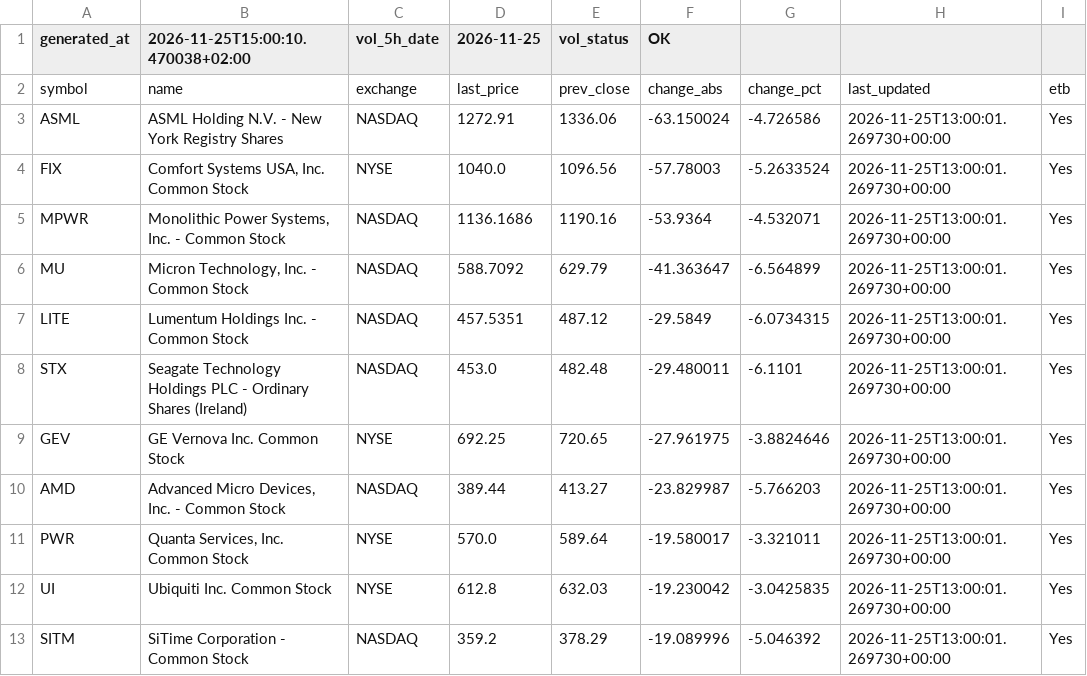
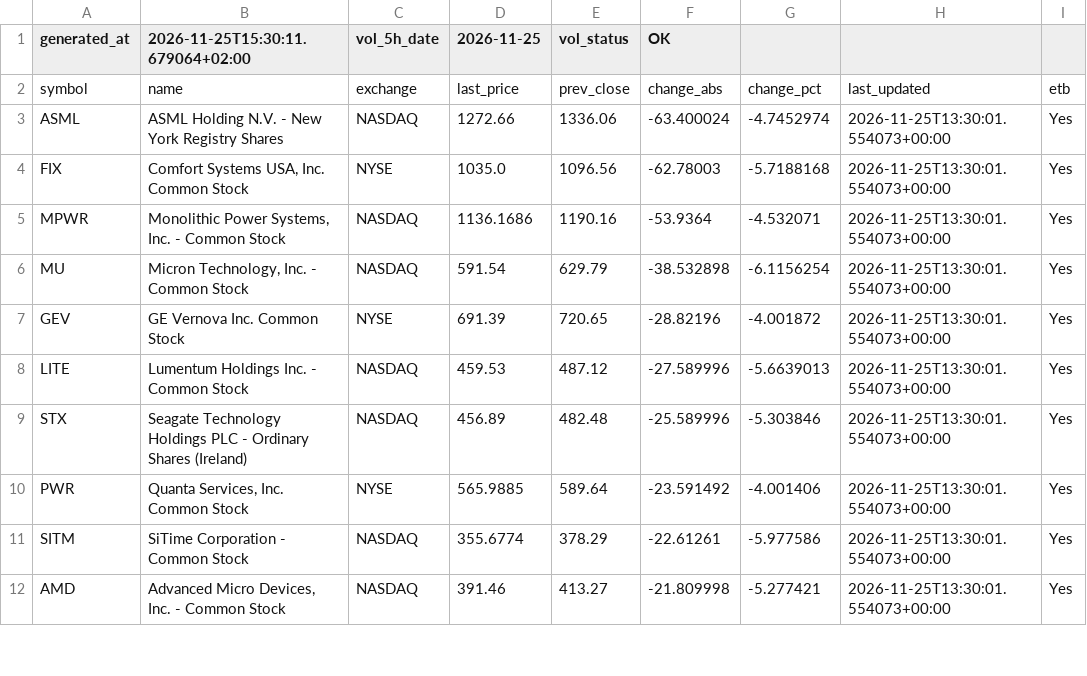
Before and after one commit to alonsadan1970/daily-stocks-data, a CSV file: top_abs.csv, drawn as a sheet; only a part is shown; the diff covers the shown part only.

```diff
--- a/top_abs.csv
+++ b/top_abs.csv
@@ -1,13 +1,12 @@
-generated_at,2026-11-25T15:00:10.470038+02:00,vol_5h_date,2026-11-25,vol_status,OK
+generated_at,2026-11-25T15:30:11.679064+02:00,vol_5h_date,2026-11-25,vol_status,OK
 symbol,name,exchange,last_price,prev_close,change_abs,change_pct,last_updated,etb
-ASML,ASML Holding N.V. - New York Registry Shares,NASDAQ,1272.91,1336.06,-63.150024,-4.726586,2026-11-25T13:00:01.269730+00:00,Yes
-FIX,"Comfort Systems USA, Inc. Common Stock",NYSE,1040.0,1096.56,-57.78003,-5.2633524,2026-11-25T13:00:01.269730+00:00,Yes
-MPWR,"Monolithic Power Systems, Inc. - Common Stock",NASDAQ,1136.1686,1190.16,-53.9364,-4.532071,2026-11-25T13:00:01.269730+00:00,Yes
-MU,"Micron Technology, Inc. - Common Stock",NASDAQ,588.7092,629.79,-41.363647,-6.564899,2026-11-25T13:00:01.269730+00:00,Yes
-LITE,Lumentum Holdings Inc. - Common Stock,NASDAQ,457.5351,487.12,-29.5849,-6.0734315,2026-11-25T13:00:01.269730+00:00,Yes
-STX,Seagate Technology Holdings PLC - Ordinary Shares (Ireland),NASDAQ,453.0,482.48,-29.480011,-6.1101,2026-11-25T13:00:01.269730+00:00,Yes
-GEV,GE Vernova Inc. Common Stock,NYSE,692.25,720.65,-27.961975,-3.8824646,2026-11-25T13:00:01.269730+00:00,Yes
-AMD,"Advanced Micro Devices, Inc. - Common Stock",NASDAQ,389.44,413.27,-23.829987,-5.766203,2026-11-25T13:00:01.269730+00:00,Yes
-PWR,"Quanta Services, Inc. Common Stock",NYSE,570.0,589.64,-19.580017,-3.321011,2026-11-25T13:00:01.269730+00:00,Yes
-UI,Ubiquiti Inc. Common Stock,NYSE,612.8,632.03,-19.230042,-3.0425835,2026-11-25T13:00:01.269730+00:00,Yes
-SITM,SiTime Corporation - Common Stock,NASDAQ,359.2,378.29,-19.089996,-5.046392,2026-11-25T13:00:01.269730+00:00,Yes
+ASML,ASML Holding N.V. - New York Registry Shares,NASDAQ,1272.66,1336.06,-63.400024,-4.7452974,2026-11-25T13:30:01.554073+00:00,Yes
+FIX,"Comfort Systems USA, Inc. Common Stock",NYSE,1035.0,1096.56,-62.78003,-5.7188168,2026-11-25T13:30:01.554073+00:00,Yes
+MPWR,"Monolithic Power Systems, Inc. - Common Stock",NASDAQ,1136.1686,1190.16,-53.9364,-4.532071,2026-11-25T13:30:01.554073+00:00,Yes
+MU,"Micron Technology, Inc. - Common Stock",NASDAQ,591.54,629.79,-38.532898,-6.1156254,2026-11-25T13:30:01.554073+00:00,Yes
+GEV,GE Vernova Inc. Common Stock,NYSE,691.39,720.65,-28.82196,-4.001872,2026-11-25T13:30:01.554073+00:00,Yes
+LITE,Lumentum Holdings Inc. - Common Stock,NASDAQ,459.53,487.12,-27.589996,-5.6639013,2026-11-25T13:30:01.554073+00:00,Yes
+STX,Seagate Technology Holdings PLC - Ordinary Shares (Ireland),NASDAQ,456.89,482.48,-25.589996,-5.303846,2026-11-25T13:30:01.554073+00:00,Yes
+PWR,"Quanta Services, Inc. Common Stock",NYSE,565.9885,589.64,-23.591492,-4.001406,2026-11-25T13:30:01.554073+00:00,Yes
+SITM,SiTime Corporation - Common Stock,NASDAQ,355.6774,378.29,-22.61261,-5.977586,2026-11-25T13:30:01.554073+00:00,Yes
+AMD,"Advanced Micro Devices, Inc. - Common Stock",NASDAQ,391.46,413.27,-21.809998,-5.277421,2026-11-25T13:30:01.554073+00:00,Yes
```
Also changed, not shown: 5 added rows, 4 removed rows and 14 edited cells elsewhere in this file, top_abs_200.csv, top_pct.csv.
